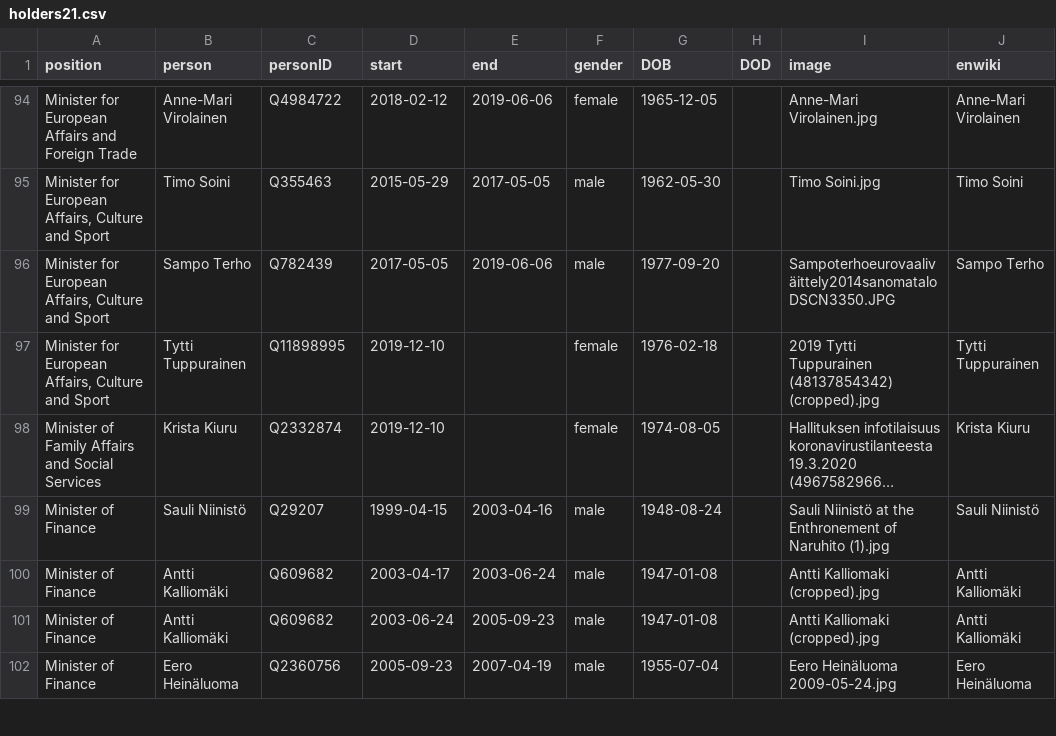
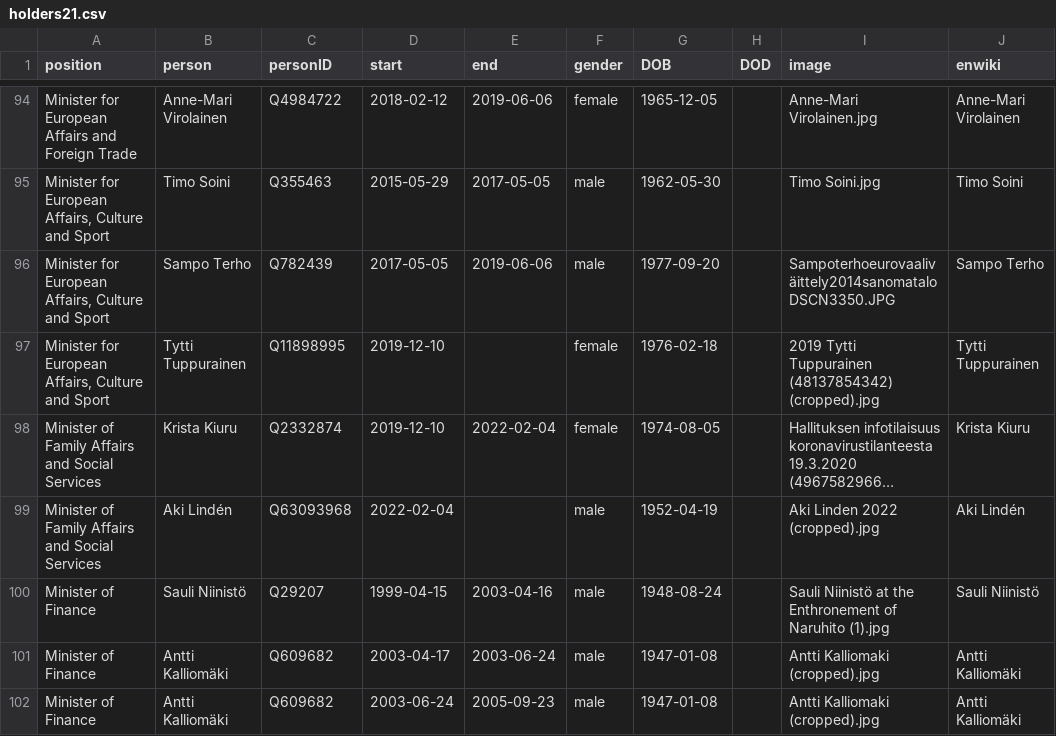
Before and after one commit to every-politician-scrapers/finland-cabinet, a CSV file: html/holders21.csv, drawn as a sheet; only a part is shown, gaps mark what is left out; the shorter side is filled out with more unchanged rows; long unchanged cells end in …; the diff names each change by its address in the sheet, - before the commit and + after, or states it on an @@ line.

```diff
--- a/html/holders21.csv
+++ b/html/holders21.csv
-E98 (end): (empty)
+E98 (end): 2022-02-04
+row 99: Minister of Family Affairs and Social Services | Aki Lindén | Q63093968 | 2022-02-04 |  | male | 1952-04-19 |  | Aki Linden 2022 (cropped).jpg | Aki Lindén
```
Also changed, not shown: html/current.csv, html/legislators.csv, 1 other file.
